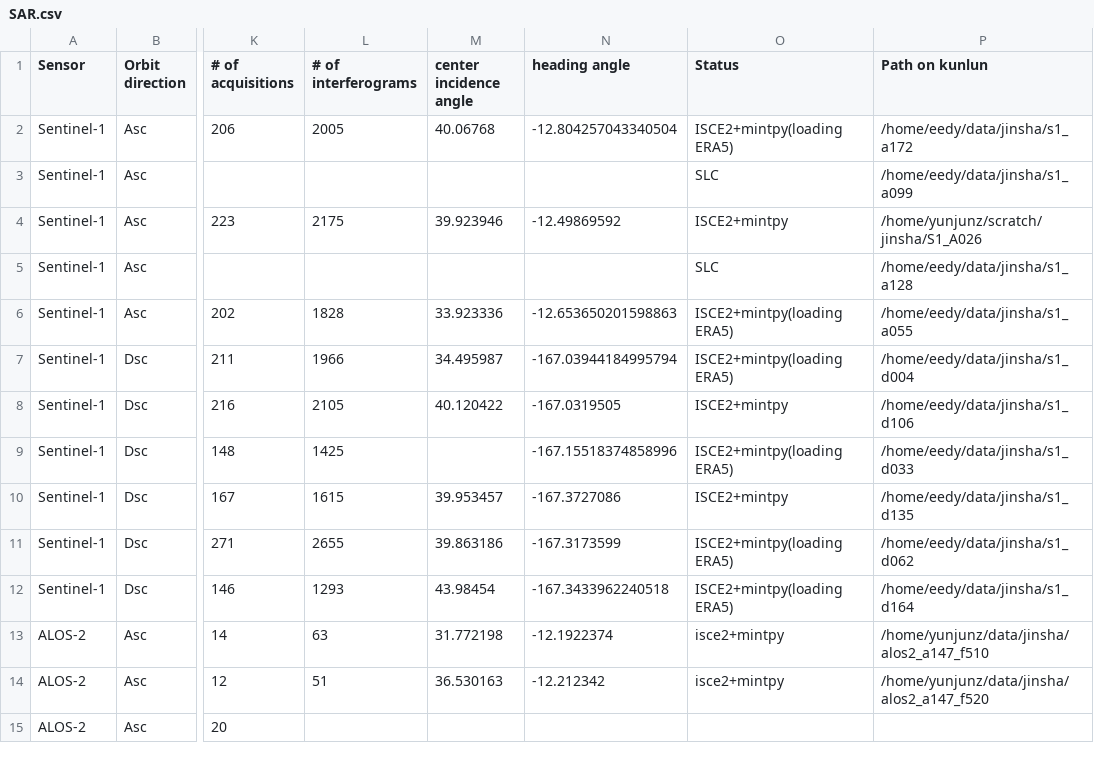
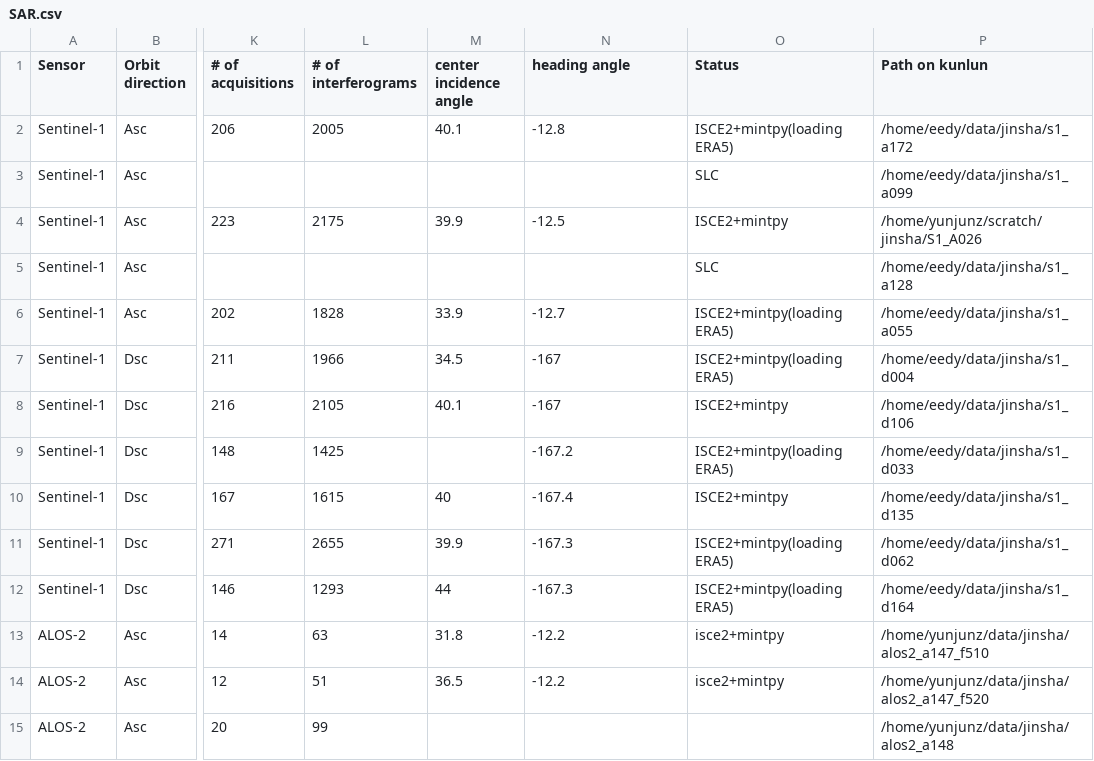
Before and after one commit to radar-science/JinshaLandslide, a CSV file: data/SAR.csv, drawn as a sheet; only a part is shown, gaps mark what is left out; the diff names each change by its address in the sheet, - before the commit and + after, or states it on an @@ line.

Commit message:
SAR.csv: update Alos2A148

```diff
--- a/data/SAR.csv
+++ b/data/SAR.csv
-M2 (center incidence angle): 40.06768
+M2 (center incidence angle): 40.1
-N2 (heading angle): -12.804257043340504
+N2 (heading angle): -12.8
-M4 (center incidence angle): 39.923946
+M4 (center incidence angle): 39.9
-N4 (heading angle): -12.49869592
+N4 (heading angle): -12.5
-M6 (center incidence angle): 33.923336
+M6 (center incidence angle): 33.9
-N6 (heading angle): -12.653650201598863
+N6 (heading angle): -12.7
-M7 (center incidence angle): 34.495987
+M7 (center incidence angle): 34.5
-N7 (heading angle): -167.03944184995794
+N7 (heading angle): -167
-M8 (center incidence angle): 40.120422
+M8 (center incidence angle): 40.1
-N8 (heading angle): -167.0319505
+N8 (heading angle): -167
-N9 (heading angle): -167.15518374858996
+N9 (heading angle): -167.2
-M10 (center incidence angle): 39.953457
+M10 (center incidence angle): 40
-N10 (heading angle): -167.3727086
+N10 (heading angle): -167.4
-M11 (center incidence angle): 39.863186
+M11 (center incidence angle): 39.9
-N11 (heading angle): -167.3173599
+N11 (heading angle): -167.3
-M12 (center incidence angle): 43.98454
+M12 (center incidence angle): 44
-N12 (heading angle): -167.3433962240518
+N12 (heading angle): -167.3
-M13 (center incidence angle): 31.772198
+M13 (center incidence angle): 31.8
-N13 (heading angle): -12.1922374
+N13 (heading angle): -12.2
-M14 (center incidence angle): 36.530163
+M14 (center incidence angle): 36.5
-N14 (heading angle): -12.212342
+N14 (heading angle): -12.2
-L15 (# of interferograms): (empty)
+L15 (# of interferograms): 99
-P15 (Path on kunlun): (empty)
+P15 (Path on kunlun): /home/yunjunz/data/jinsha/alos2_a148
```
